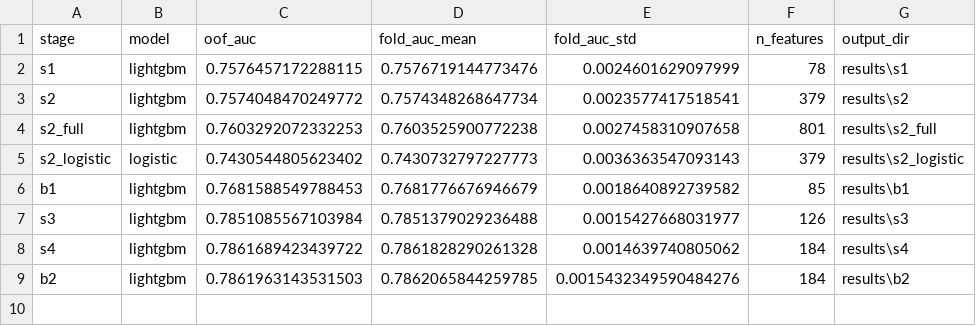
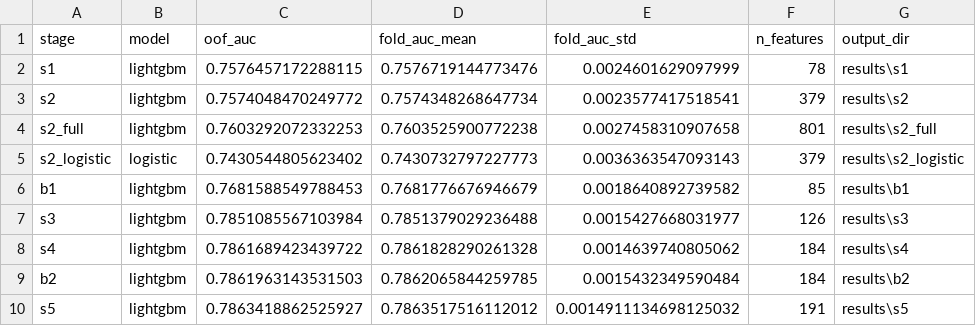
Before and after one commit to Zhenghao-Young/home-credit-reproduction, a CSV file: results/summary.csv, drawn as a sheet.

```diff
--- a/results/summary.csv
+++ b/results/summary.csv
@@ -8,2 +8,3 @@ s3,lightgbm,0.7851085567103984,0.7851379029236488,0.0015427668031977,126,results
 s4,lightgbm,0.7861689423439722,0.7861828290261328,0.0014639740805062,184,results\s4
-b2,lightgbm,0.7861963143531503,0.7862065844259785,0.0015432349590484276,184,results\b2
+b2,lightgbm,0.7861963143531503,0.7862065844259785,0.0015432349590484,184,results\b2
+s5,lightgbm,0.7863418862525927,0.7863517516112012,0.0014911134698125032,191,results\s5
```
Also changed, not shown: 8 other files.
